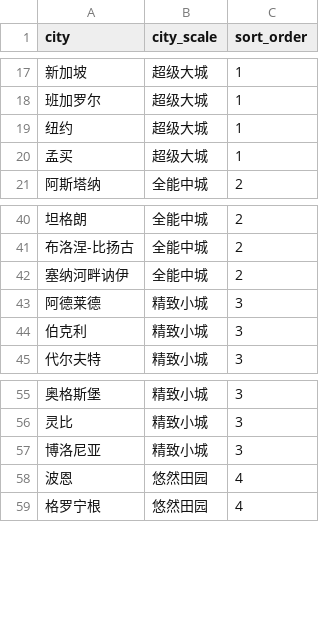
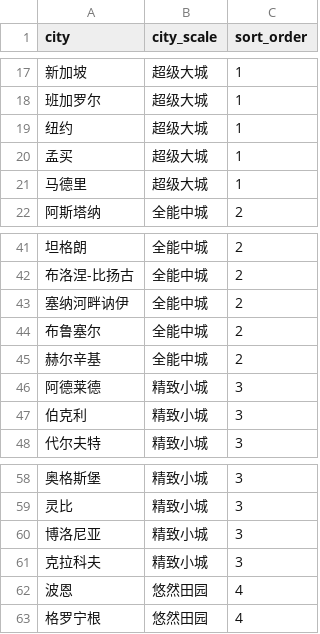
Before and after one commit to XanderTan28/UnivGuide-V2, a CSV file: data/mappings/city_scale.csv, drawn as a sheet; only a part is shown, gaps mark what is left out.

```diff
--- a/data/mappings/city_scale.csv
+++ b/data/mappings/city_scale.csv
@@ -20,2 +20,3 @@
 孟买,超级大城,1
+马德里,超级大城,1
 阿斯塔纳,全能中城,2
@@ -42,2 +43,4 @@
 塞纳河畔讷伊,全能中城,2
+布鲁塞尔,全能中城,2
+赫尔辛基,全能中城,2
 阿德莱德,精致小城,3
@@ -57,2 +60,3 @@
 博洛尼亚,精致小城,3
+克拉科夫,精致小城,3
 波恩,悠然田园,4
```
Also changed, not shown: data/mappings/climate.csv, data/mappings/country.csv, 7 other files.
